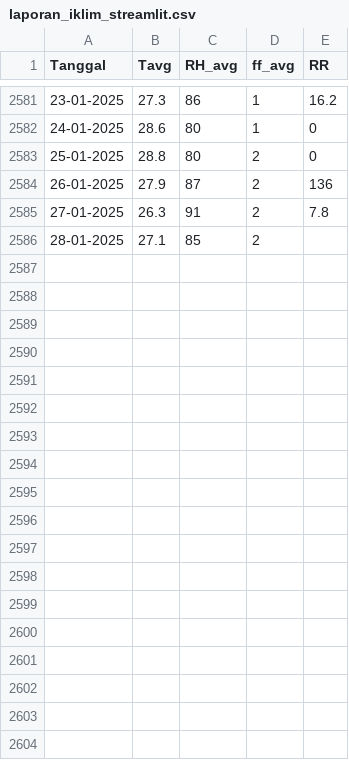
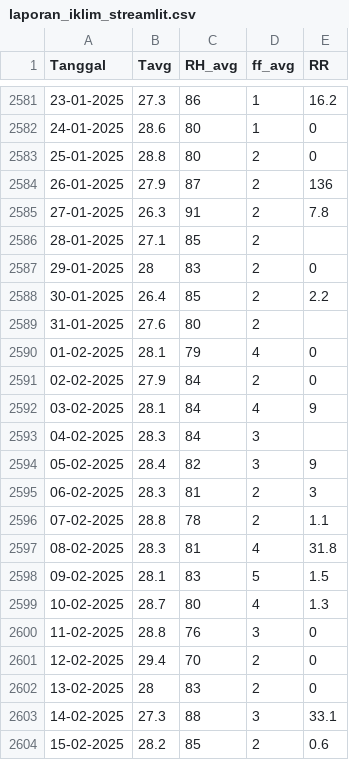
Before and after one commit to rizkyjisantt-dev/Rainfall-Prediction-Using-Ensemble-SVR, a CSV file: laporan_iklim_streamlit.csv, drawn as a sheet; only a part is shown, gaps mark what is left out.

Commit message:
Update laporan_iklim_streamlit.csv

```diff
--- a/laporan_iklim_streamlit.csv
+++ b/laporan_iklim_streamlit.csv
@@ -2586 +2586,19 @@ Tanggal,Tavg,RH_avg,ff_avg,RR
 28-01-2025,27.1,85,2,
+29-01-2025,28,83,2,0
+30-01-2025,26.4,85,2,2.2
+31-01-2025,27.6,80,2,
+01-02-2025,28.1,79,4,0
+02-02-2025,27.9,84,2,0
+03-02-2025,28.1,84,4,9
+04-02-2025,28.3,84,3,
+05-02-2025,28.4,82,3,9
+06-02-2025,28.3,81,2,3
+07-02-2025,28.8,78,2,1.1
+08-02-2025,28.3,81,4,31.8
+09-02-2025,28.1,83,5,1.5
+10-02-2025,28.7,80,4,1.3
+11-02-2025,28.8,76,3,0
+12-02-2025,29.4,70,2,0
+13-02-2025,28,83,2,0
+14-02-2025,27.3,88,3,33.1
+15-02-2025,28.2,85,2,0.6
```
